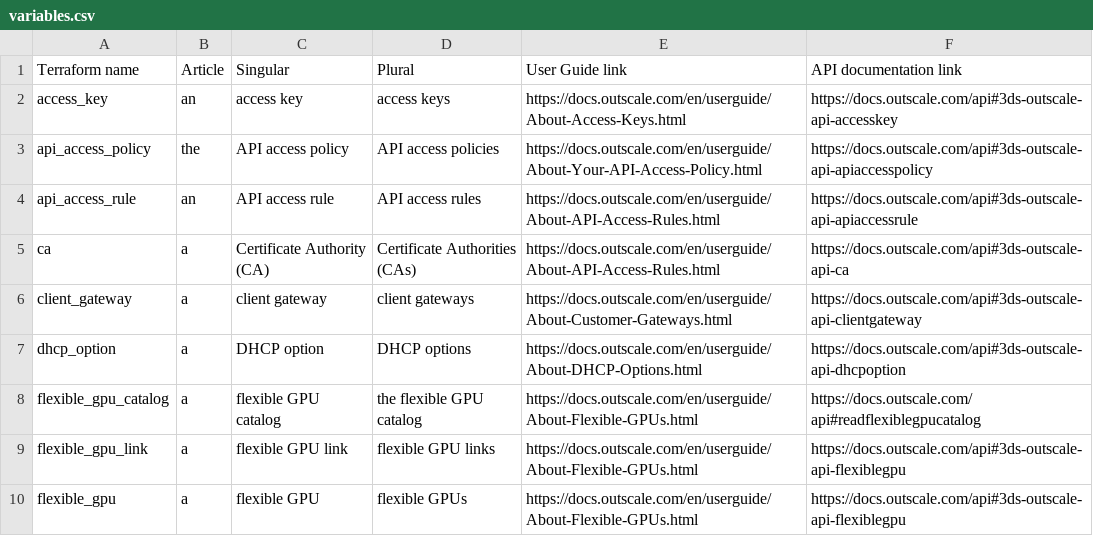
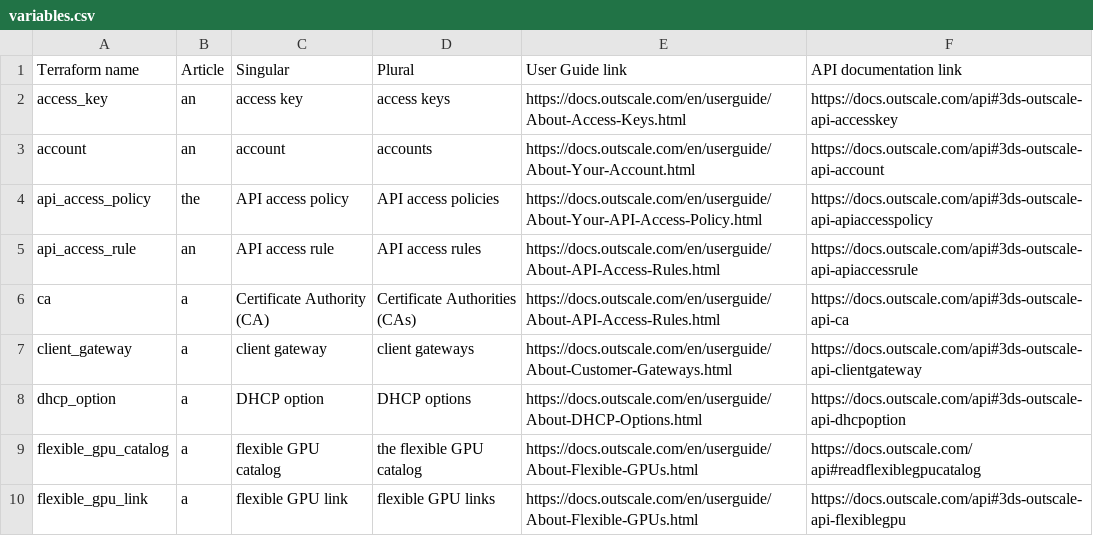
Before and after one commit to outscale/terraform-provider-outscale-doc-components, a CSV file: Content/variables.csv, drawn as a sheet; only a part is shown; the shorter side is filled out with more unchanged rows; the diff names each change by its address in the sheet, - before the commit and + after, or states it on an @@ line.

Commit message:
DOC-3779: create account doc

```diff
--- a/Content/variables.csv
+++ b/Content/variables.csv
+row 3: account | an | account | accounts | https://docs.outscale.com/en/userguide/About-Your-Account.html | https://docs.outscale.com/api#3ds-outscale-api-account
```
Also changed, not shown: Content/resource-correspondence.csv, 2 other files.
